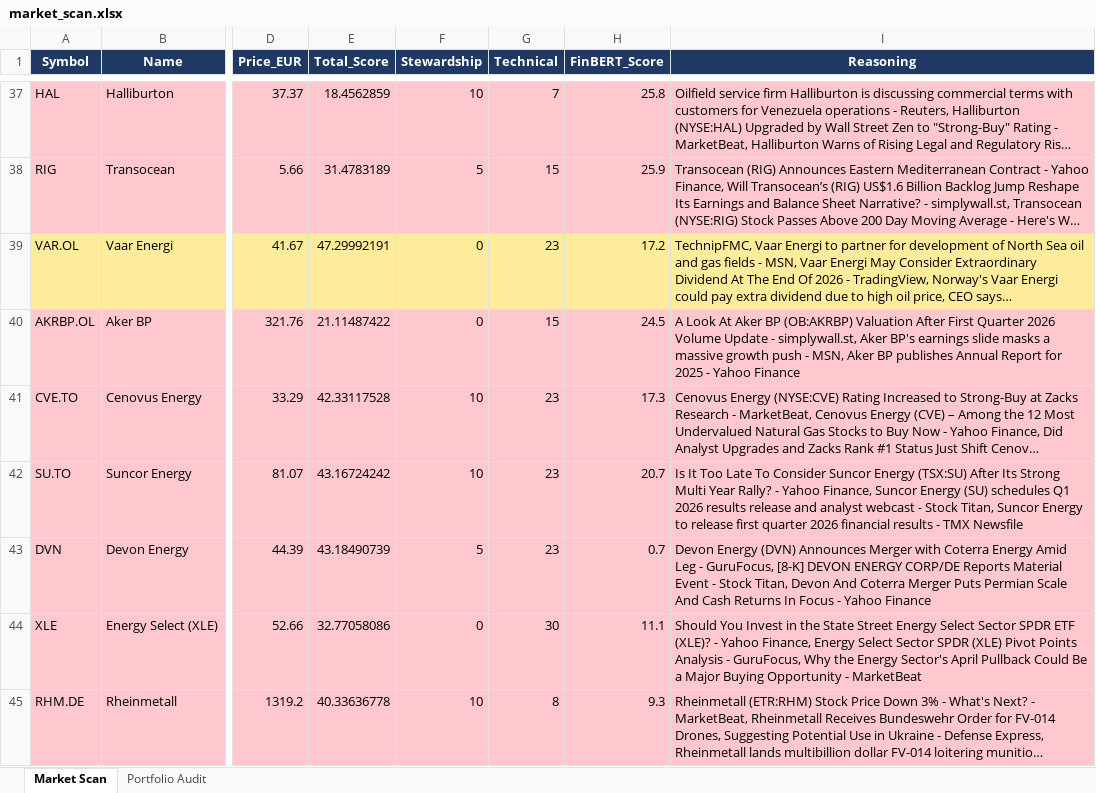
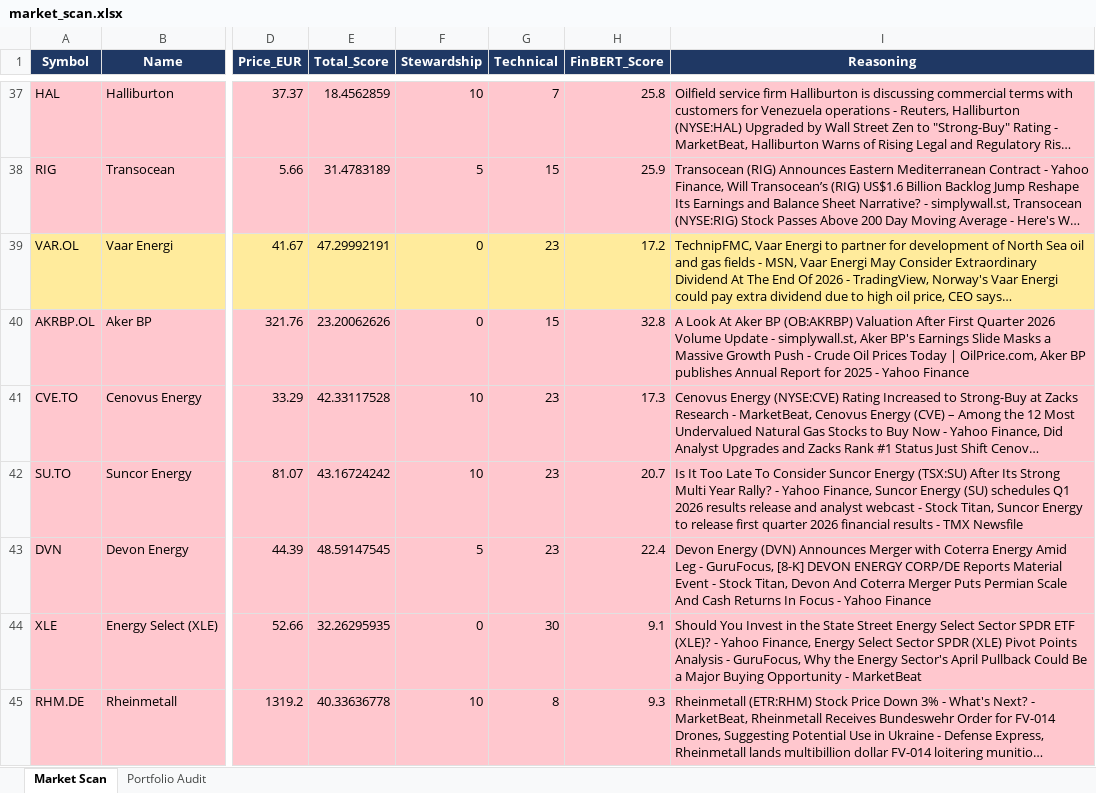
Before and after one commit to akmal523/quant, an Excel workbook: outputs/market_scan.xlsx, sheet Market Scan, drawn as a sheet; only a part is shown, gaps mark what is left out; long unchanged cells end in …; values as stored, in another font and other column widths than the file's, no borders; the diff covers the shown part only; the diff names each change by its address in the sheet, - before the commit and + after, or states it on an @@ line.

```diff
--- a/outputs/market_scan.xlsx (sheet Market Scan)
+++ b/outputs/market_scan.xlsx (sheet Market Scan)
-E40 (Total_Score): 21.11487422
+E40 (Total_Score): 23.20062626
-H40 (FinBERT_Score): 24.5
+H40 (FinBERT_Score): 32.8
-I40 (Reasoning): …Aker BP's earnings slide masks a massive growth push - MSN, Aker BP…
+I40 (Reasoning): …Aker BP's Earnings Slide Masks a Massive Growth Push - Crude Oil Prices Today | OilPrice.com, Aker BP…
-E43 (Total_Score): 43.18490739
+E43 (Total_Score): 48.59147545
-H43 (FinBERT_Score): 0.7
+H43 (FinBERT_Score): 22.4
-E44 (Total_Score): 32.77058086
+E44 (Total_Score): 32.26295935
-H44 (FinBERT_Score): 11.1
+H44 (FinBERT_Score): 9.1
```
Also changed, not shown: 383 edited cells and cell formats elsewhere in this sheet, sheet Portfolio Audit, 2 other files.
